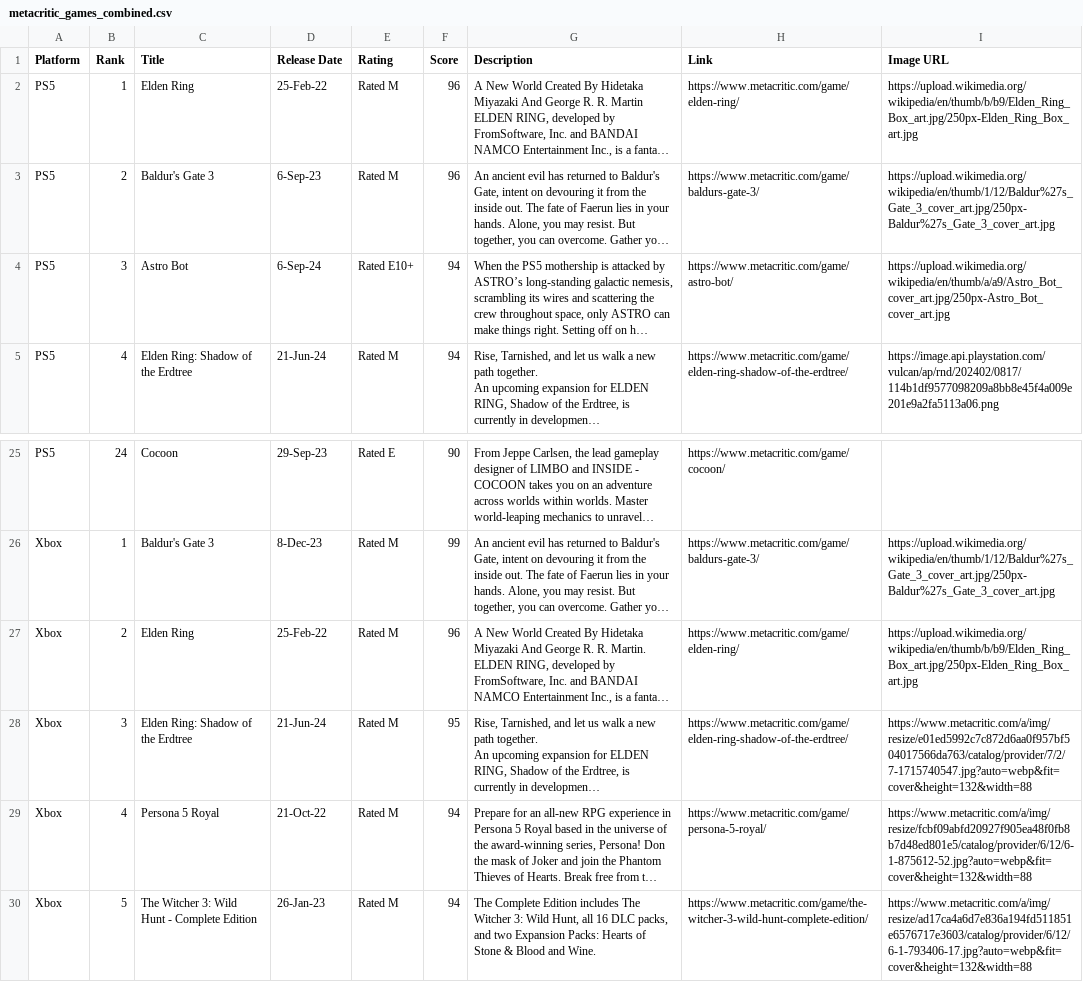
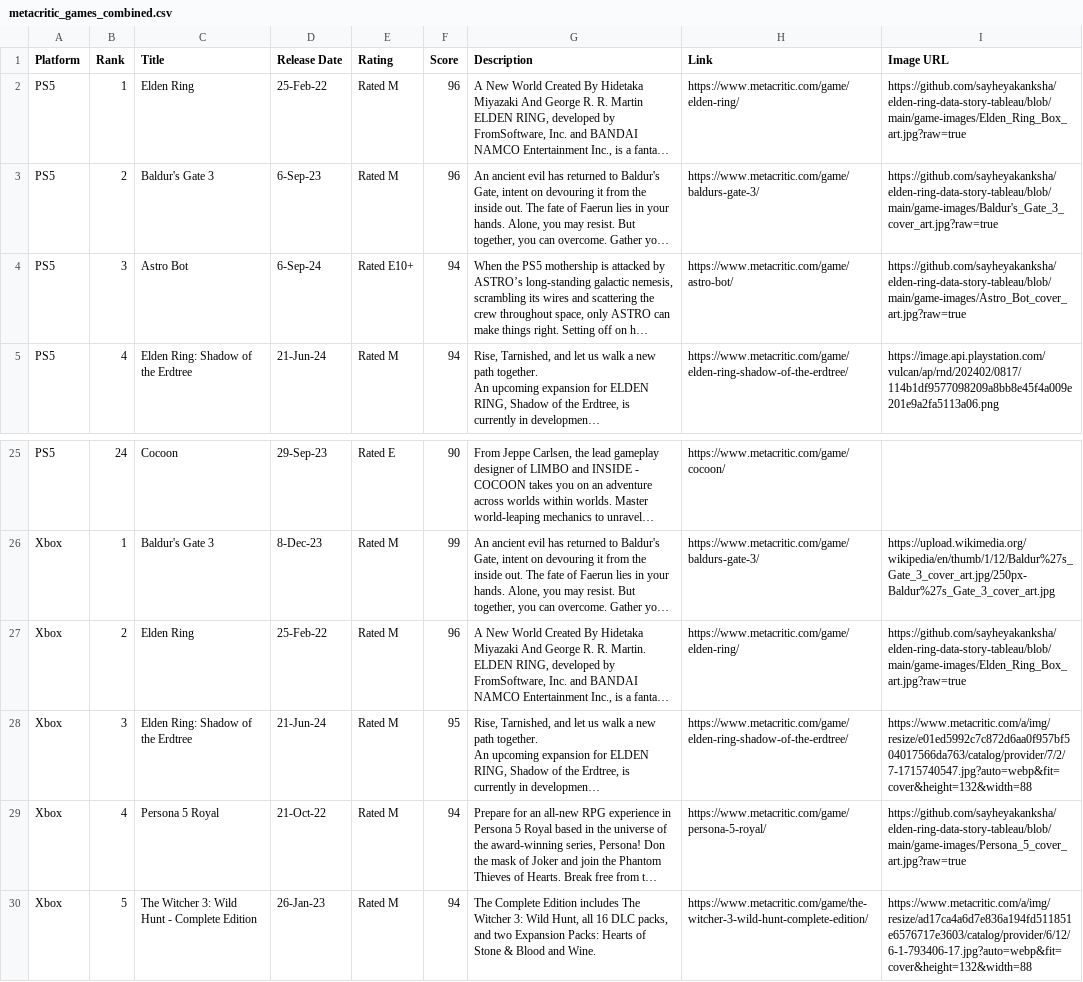
Before and after one commit to sayheyakanksha/elden-ring-data-story-tableau, a CSV file: metacritic_games_combined.csv, drawn as a sheet; only a part is shown, gaps mark what is left out; long unchanged cells end in …; the diff names each change by its address in the sheet, - before the commit and + after, or states it on an @@ line.

```diff
--- a/metacritic_games_combined.csv
+++ b/metacritic_games_combined.csv
-I2 (Image URL): https://upload.wikimedia.org/wikipedia/en/thumb/b/b9/Elden_Ring_Box_art.jpg/250px-Elden_Ring_Box_art.jpg
+I2 (Image URL): https://github.com/sayheyakanksha/elden-ring-data-story-tableau/blob/main/game-images/Elden_Ring_Box_art.jpg?raw=true
-I3 (Image URL): https://upload.wikimedia.org/wikipedia/en/thumb/1/12/Baldur%27s_Gate_3_cover_art.jpg/250px-Baldur%27s_Gate_3_cover_art.jpg
+I3 (Image URL): https://github.com/sayheyakanksha/elden-ring-data-story-tableau/blob/main/game-images/Baldur's_Gate_3_cover_art.jpg?raw=true
-I4 (Image URL): https://upload.wikimedia.org/wikipedia/en/thumb/a/a9/Astro_Bot_cover_art.jpg/250px-Astro_Bot_cover_art.jpg
+I4 (Image URL): https://github.com/sayheyakanksha/elden-ring-data-story-tableau/blob/main/game-images/Astro_Bot_cover_art.jpg?raw=true
-I27 (Image URL): https://upload.wikimedia.org/wikipedia/en/thumb/b/b9/Elden_Ring_Box_art.jpg/250px-Elden_Ring_Box_art.jpg
+I27 (Image URL): https://github.com/sayheyakanksha/elden-ring-data-story-tableau/blob/main/game-images/Elden_Ring_Box_art.jpg?raw=true
-I29 (Image URL): https://www.metacritic.com/a/img/resize/fcbf09abfd20927f905ea48f0fb8b7d48ed801e5/catalog/provider/6/12/6-1-875612-52.jpg?auto=webp&fit=cover&height=132&width=88
+I29 (Image URL): https://github.com/sayheyakanksha/elden-ring-data-story-tableau/blob/main/game-images/Persona_5_cover_art.jpg?raw=true
```
Also changed, not shown: 4 other files.
